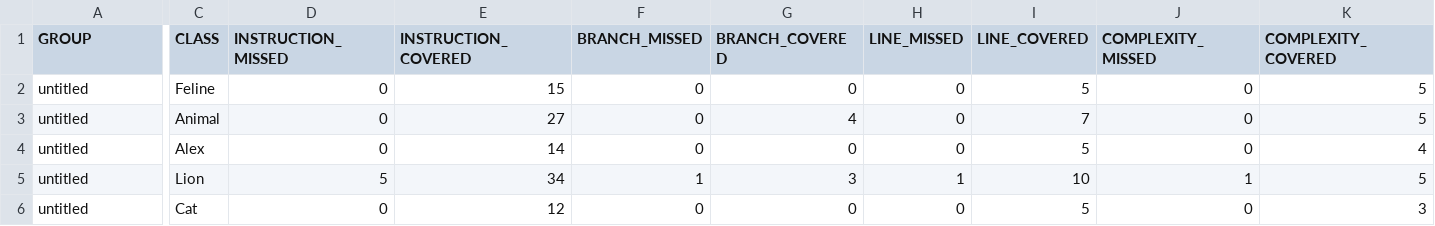
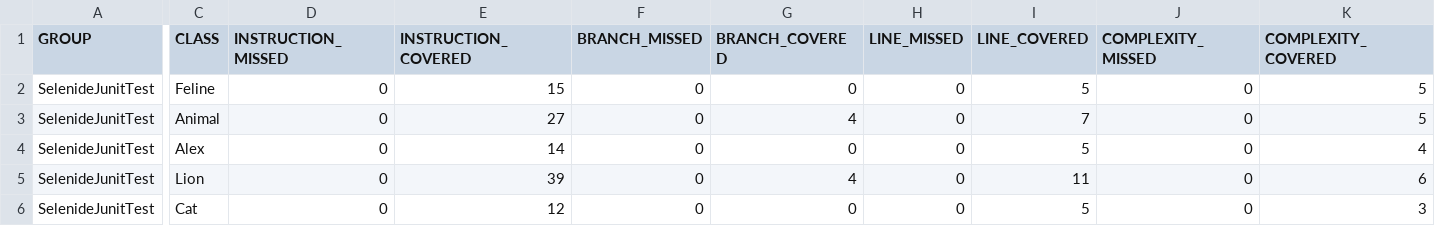
Before and after one commit to Alizzka/Project_3_Sprint_6_JUnit5, a CSV file: target/site/jacoco/jacoco.csv, drawn as a sheet; only a part is shown, gaps mark what is left out; the diff names each change by its address in the sheet, - before the commit and + after, or states it on an @@ line.

Commit message:
project_6 junit5 files

```diff
--- a/target/site/jacoco/jacoco.csv
+++ b/target/site/jacoco/jacoco.csv
-A2:A6 (GROUP): untitled
+A2:A6 (GROUP): SelenideJunitTest
-D5 (INSTRUCTION_MISSED): 5
+D5 (INSTRUCTION_MISSED): 0
-E5 (INSTRUCTION_COVERED): 34
+E5 (INSTRUCTION_COVERED): 39
-F5 (BRANCH_MISSED): 1
+F5 (BRANCH_MISSED): 0
-G5 (BRANCH_COVERED): 3
+G5 (BRANCH_COVERED): 4
-H5 (LINE_MISSED): 1
+H5 (LINE_MISSED): 0
-I5 (LINE_COVERED): 10
+I5 (LINE_COVERED): 11
-J5 (COMPLEXITY_MISSED): 1
+J5 (COMPLEXITY_MISSED): 0
-K5 (COMPLEXITY_COVERED): 5
+K5 (COMPLEXITY_COVERED): 6
```
Also changed, not shown: 33 other files.
